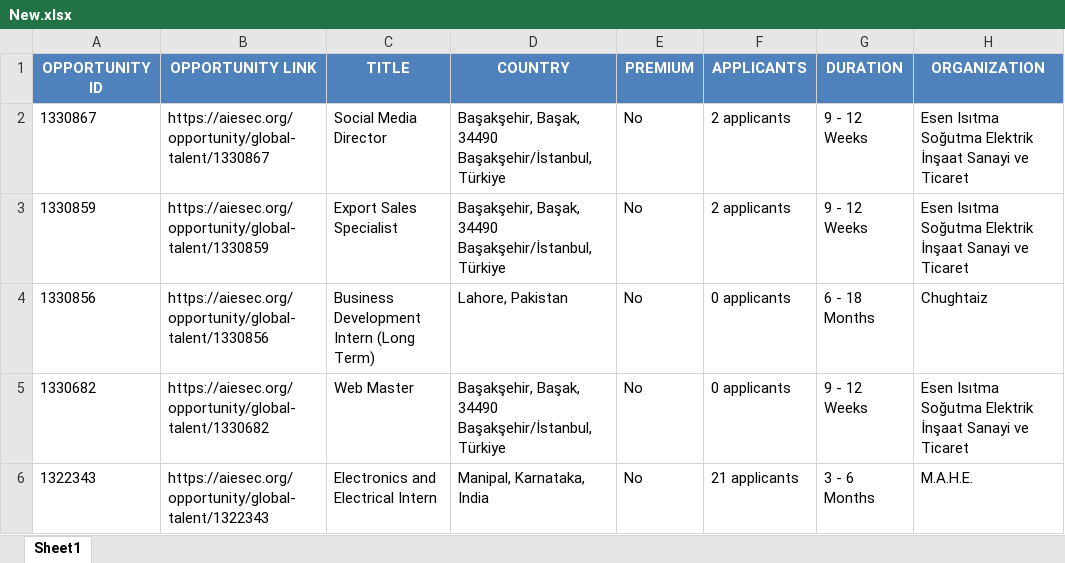
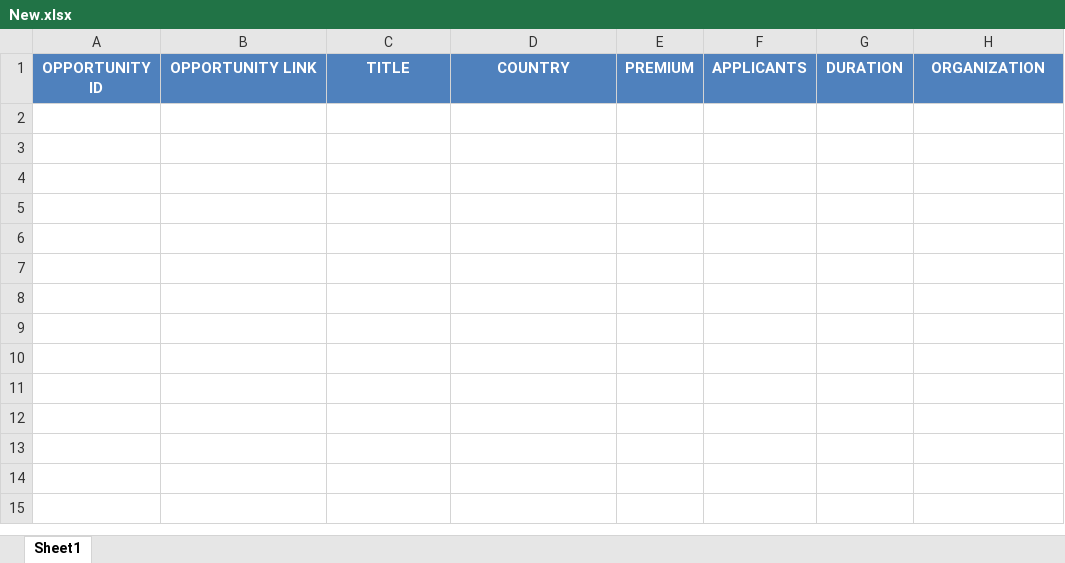
Before and after one commit to IbrahiimHassan/AIESEC_GUC, an Excel workbook: New.xlsx, sheet Sheet1, drawn as a sheet; values as stored, in another font and other column widths than the file's, no borders; the diff names each change by its address in the sheet, - before the commit and + after, or states it on an @@ line.

```diff
--- a/New.xlsx (sheet Sheet1)
+++ b/New.xlsx (sheet Sheet1)
-row 2: 1330867 | https://aiesec.org/opportunity/global-talent/1330867 | Social Media Director | Başakşehir, Başak, 34490 Başakşehir/İstanbul, Türkiye | No | 2 applicants | 9 - 12 Weeks | Esen Isıtma Soğutma Elektrik İnşaat Sanayi ve Ticaret
-row 3: 1330859 | https://aiesec.org/opportunity/global-talent/1330859 | Export Sales Specialist | Başakşehir, Başak, 34490 Başakşehir/İstanbul, Türkiye | No | 2 applicants | 9 - 12 Weeks | Esen Isıtma Soğutma Elektrik İnşaat Sanayi ve Ticaret
-row 4: 1330856 | https://aiesec.org/opportunity/global-talent/1330856 | Business Development Intern (Long Term) | Lahore, Pakistan | No | 0 applicants | 6 - 18 Months | Chughtaiz
-row 5: 1330682 | https://aiesec.org/opportunity/global-talent/1330682 | Web Master | Başakşehir, Başak, 34490 Başakşehir/İstanbul, Türkiye | No | 0 applicants | 9 - 12 Weeks | Esen Isıtma Soğutma Elektrik İnşaat Sanayi ve Ticaret
-row 6: 1322343 | https://aiesec.org/opportunity/global-talent/1322343 | Electronics and Electrical Intern | Manipal, Karnataka, India | No | 21 applicants | 3 - 6 Months | M.A.H.E.
```
Also changed, not shown: Today.xlsx, 1 other file.
